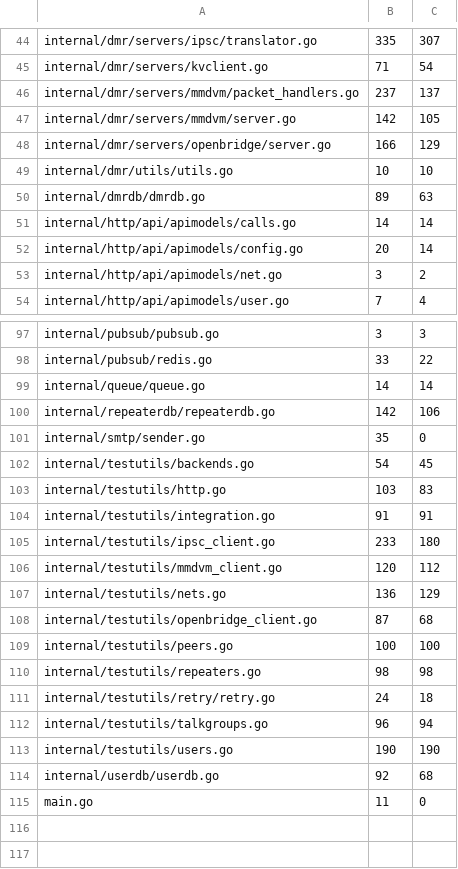
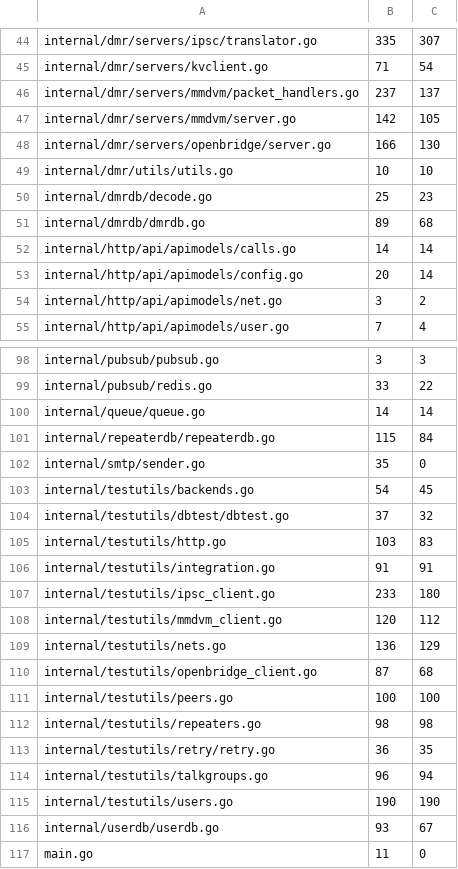
Before and after one commit to USA-RedDragon/DMRHub, a TSV file: .github/coverage-baseline.tsv, drawn as a sheet; only a part is shown, gaps mark what is left out.

```diff
--- a/.github/coverage-baseline.tsv
+++ b/.github/coverage-baseline.tsv
@@ -47,5 +47,6 @@ internal/dmr/servers/mmdvm/packet_handlers.go	237	137
 internal/dmr/servers/mmdvm/server.go	142	105
-internal/dmr/servers/openbridge/server.go	166	129
+internal/dmr/servers/openbridge/server.go	166	130
 internal/dmr/utils/utils.go	10	10
-internal/dmrdb/dmrdb.go	89	63
+internal/dmrdb/decode.go	25	23
+internal/dmrdb/dmrdb.go	89	68
 internal/http/api/apimodels/calls.go	14	14
@@ -99,5 +100,6 @@ internal/pubsub/redis.go	33	22
 internal/queue/queue.go	14	14
-internal/repeaterdb/repeaterdb.go	142	106
+internal/repeaterdb/repeaterdb.go	115	84
 internal/smtp/sender.go	35	0
 internal/testutils/backends.go	54	45
+internal/testutils/dbtest/dbtest.go	37	32
 internal/testutils/http.go	103	83
@@ -110,6 +112,6 @@ internal/testutils/peers.go	100	100
 internal/testutils/repeaters.go	98	98
-internal/testutils/retry/retry.go	24	18
+internal/testutils/retry/retry.go	36	35
 internal/testutils/talkgroups.go	96	94
 internal/testutils/users.go	190	190
-internal/userdb/userdb.go	92	68
+internal/userdb/userdb.go	93	67
 main.go	11	0
```
Also changed, not shown: 1 other file.
